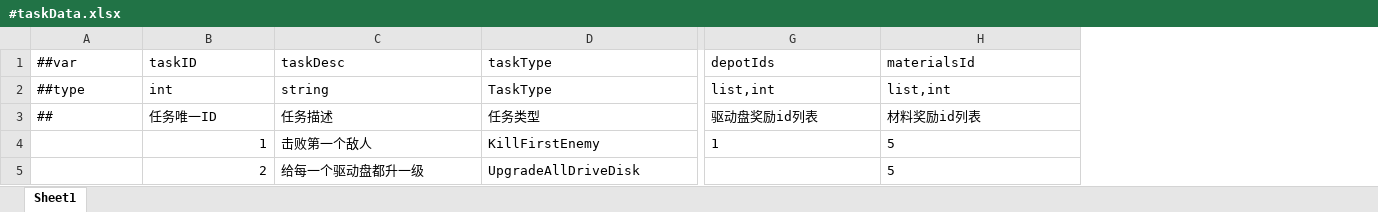
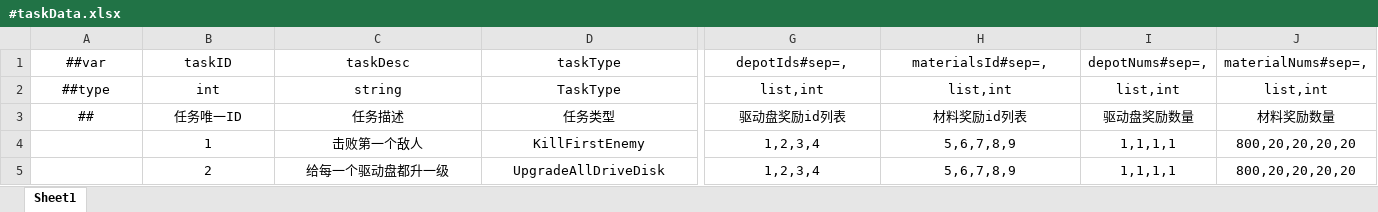
Before and after one commit to zeng-ss/UnderWorldTCP, an Excel workbook: LubanConfig/MiniTemplate/Datas/#taskData.xlsx, sheet Sheet1, drawn as a sheet; only a part is shown, gaps mark what is left out; values as stored, in another font and other column widths than the file's, no borders; the diff covers the shown part only; the diff names each change by its address in the sheet, - before the commit and + after, or states it on an @@ line.

```diff
--- a/LubanConfig/MiniTemplate/Datas/#taskData.xlsx (sheet Sheet1)
+++ b/LubanConfig/MiniTemplate/Datas/#taskData.xlsx (sheet Sheet1)
+column I, rows 1-5: depotNums#sep=, | list,int | 驱动盘奖励数量 | 1,1,1,1 | 1,1,1,1
+column J, rows 1-5: materialNums#sep=, | list,int | 材料奖励数量 | 800,20,20,20,20 | 800,20,20,20,20
-A1:H3 alignment: left
+A1:H3 alignment: center
-G1: depotIds
+G1: depotIds#sep=,
-H1: materialsId
+H1: materialsId#sep=,
-B4:B5 alignment: right
+B4:B5 alignment: center
-C4:D5 alignment: left
+C4:D5 alignment: center
-G4: 1
+G4: 1,2,3,4
-G4:H4 alignment: left
+G4:H4 alignment: center
-H4:H5: 5
+H4:H5: 5,6,7,8,9
-G5: (empty)
+G5: 1,2,3,4
-H5 alignment: left
+H5 alignment: center
```
Also changed, not shown: cell formats elsewhere in this sheet, LubanConfig/MiniTemplate/Datas/__beans__.xlsx, 8 other files.
